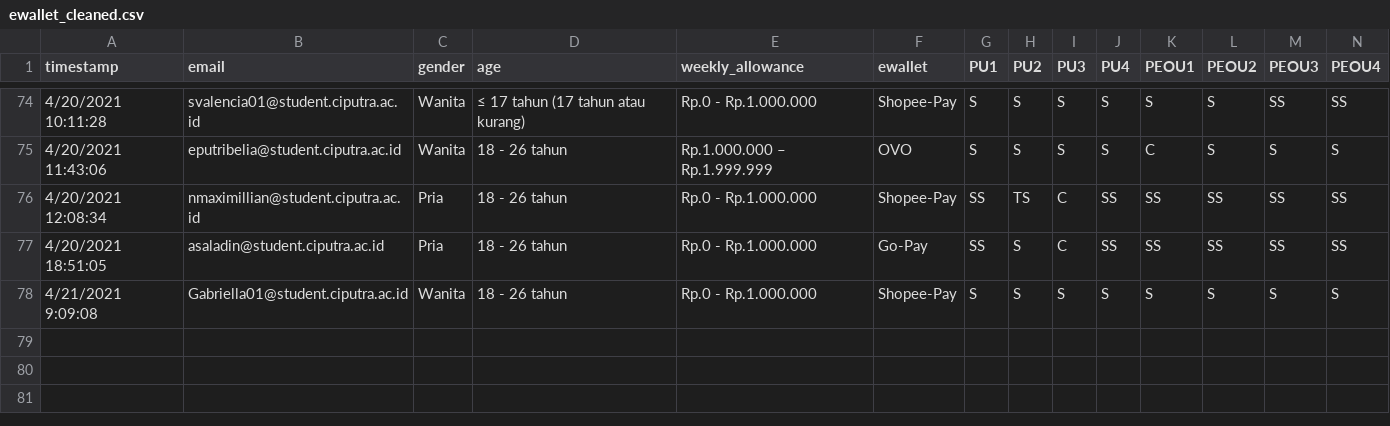
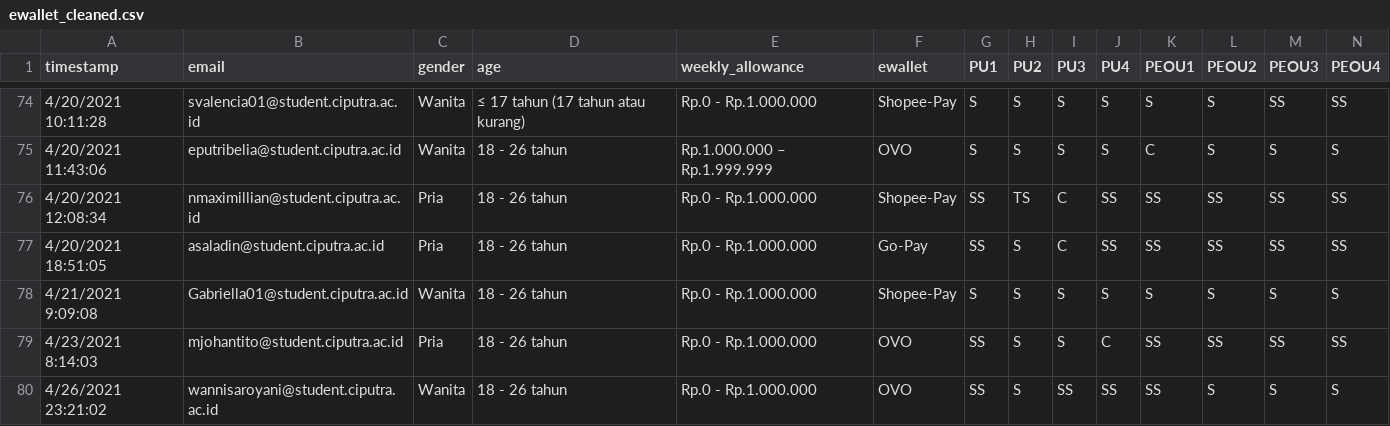
Before and after one commit to pvannyamelia/dsc_kuliah, a CSV file: data_science/assets_dsc/ewallet_cleaned.csv, drawn as a sheet; only a part is shown, gaps mark what is left out; rows hold the shown columns only; the diff names each change by its address in the sheet, - before the commit and + after, or states it on an @@ line.

Commit message:
Add files via upload

```diff
--- a/data_science/assets_dsc/ewallet_cleaned.csv
+++ b/data_science/assets_dsc/ewallet_cleaned.csv
+row 79: 4/23/2021 8:14:03 | mjohantito@student.ciputra.ac.id | Pria | 18 - 26 tahun | Rp.0 - Rp.1.000.000 | OVO | SS | S | S | C | SS | SS | SS | SS
+row 80: 4/26/2021 23:21:02 | wannisaroyani@student.ciputra.ac.id | Wanita | 18 - 26 tahun | Rp.0 - Rp.1.000.000 | OVO | SS | S | SS | SS | SS | S | S | S
```
